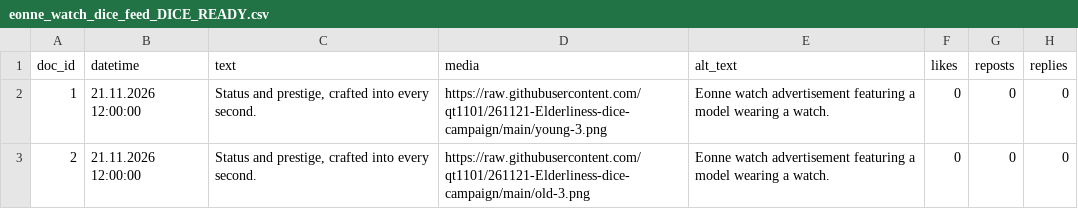
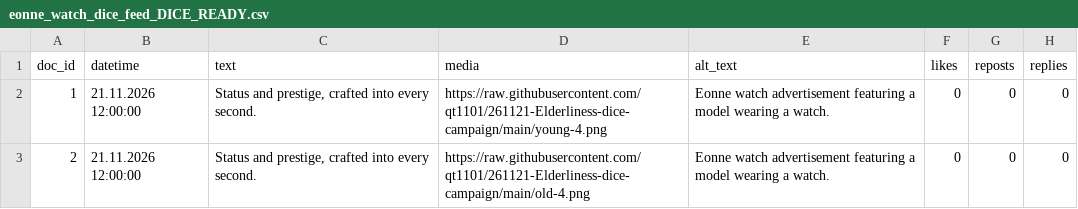
Before and after one commit to qt1101/261121-Elderliness-dice-campaign, a CSV file: eonne_watch_dice_feed_DICE_READY.csv, drawn as a sheet; only a part is shown; the diff names each change by its address in the sheet, - before the commit and + after, or states it on an @@ line.

Commit message:
Update eonne_watch_dice_feed_DICE_READY.csv

```diff
--- a/eonne_watch_dice_feed_DICE_READY.csv
+++ b/eonne_watch_dice_feed_DICE_READY.csv
-D2 (media): https://raw.githubusercontent.com/qt1101/261121-Elderliness-dice-campaign/main/young-3.png
+D2 (media): https://raw.githubusercontent.com/qt1101/261121-Elderliness-dice-campaign/main/young-4.png
-D3 (media): https://raw.githubusercontent.com/qt1101/261121-Elderliness-dice-campaign/main/old-3.png
+D3 (media): https://raw.githubusercontent.com/qt1101/261121-Elderliness-dice-campaign/main/old-4.png
```
